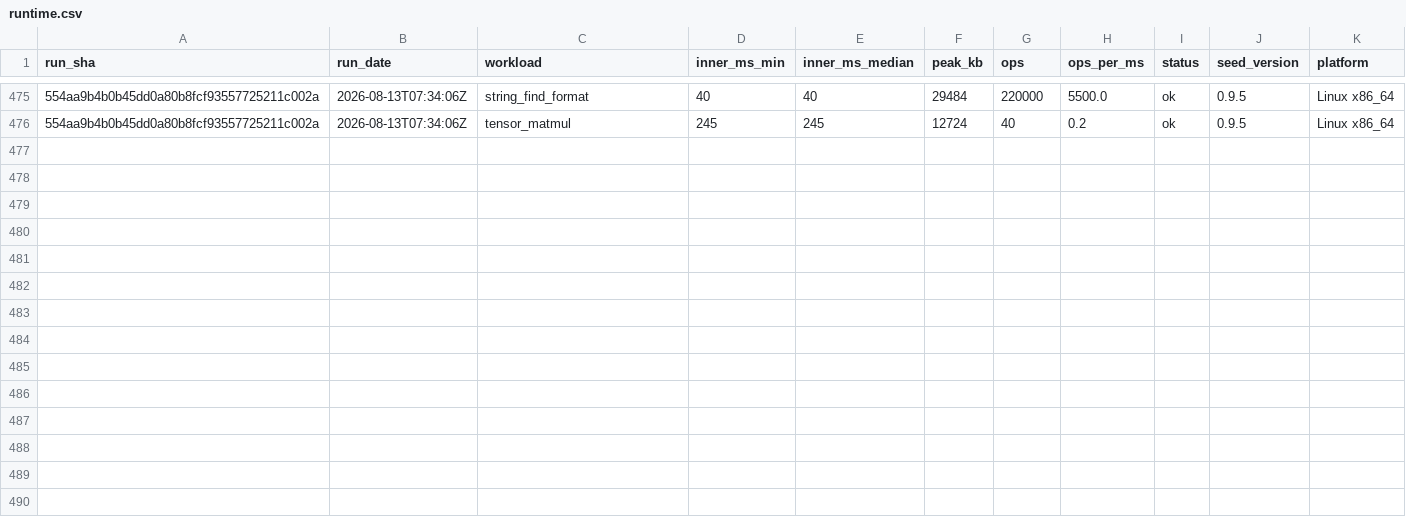
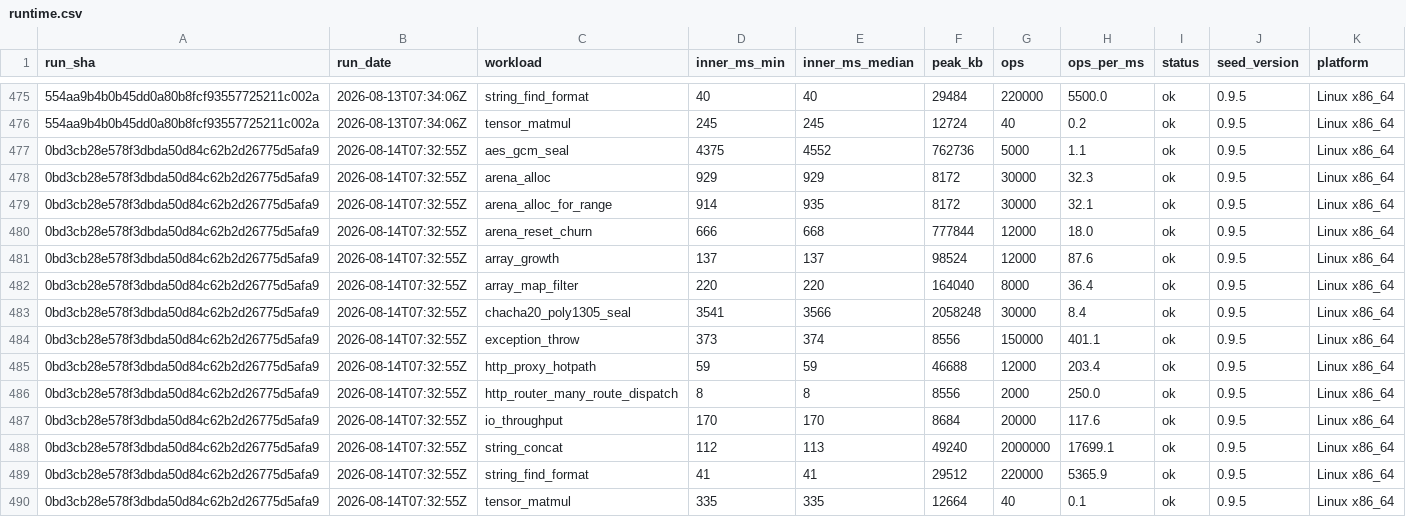
Before and after one commit to SailfinIO/sailfin, a CSV file: runtime.csv, drawn as a sheet; only a part is shown, gaps mark what is left out; the diff names each change by its address in the sheet, - before the commit and + after, or states it on an @@ line.

```diff
--- a/runtime.csv
+++ b/runtime.csv
+row 477: 0bd3cb28e578f3dbda50d84c62b2d26775d5afa9 | 2026-08-14T07:32:55Z | aes_gcm_seal | 4375 | 4552 | 762736 | 5000 | 1.1 | ok | 0.9.5 | Linux x86_64
+row 478: 0bd3cb28e578f3dbda50d84c62b2d26775d5afa9 | 2026-08-14T07:32:55Z | arena_alloc | 929 | 929 | 8172 | 30000 | 32.3 | ok | 0.9.5 | Linux x86_64
+row 479: 0bd3cb28e578f3dbda50d84c62b2d26775d5afa9 | 2026-08-14T07:32:55Z | arena_alloc_for_range | 914 | 935 | 8172 | 30000 | 32.1 | ok | 0.9.5 | Linux x86_64
+row 480: 0bd3cb28e578f3dbda50d84c62b2d26775d5afa9 | 2026-08-14T07:32:55Z | arena_reset_churn | 666 | 668 | 777844 | 12000 | 18.0 | ok | 0.9.5 | Linux x86_64
+row 481: 0bd3cb28e578f3dbda50d84c62b2d26775d5afa9 | 2026-08-14T07:32:55Z | array_growth | 137 | 137 | 98524 | 12000 | 87.6 | ok | 0.9.5 | Linux x86_64
+row 482: 0bd3cb28e578f3dbda50d84c62b2d26775d5afa9 | 2026-08-14T07:32:55Z | array_map_filter | 220 | 220 | 164040 | 8000 | 36.4 | ok | 0.9.5 | Linux x86_64
+row 483: 0bd3cb28e578f3dbda50d84c62b2d26775d5afa9 | 2026-08-14T07:32:55Z | chacha20_poly1305_seal | 3541 | 3566 | 2058248 | 30000 | 8.4 | ok | 0.9.5 | Linux x86_64
+row 484: 0bd3cb28e578f3dbda50d84c62b2d26775d5afa9 | 2026-08-14T07:32:55Z | exception_throw | 373 | 374 | 8556 | 150000 | 401.1 | ok | 0.9.5 | Linux x86_64
+row 485: 0bd3cb28e578f3dbda50d84c62b2d26775d5afa9 | 2026-08-14T07:32:55Z | http_proxy_hotpath | 59 | 59 | 46688 | 12000 | 203.4 | ok | 0.9.5 | Linux x86_64
+row 486: 0bd3cb28e578f3dbda50d84c62b2d26775d5afa9 | 2026-08-14T07:32:55Z | http_router_many_route_dispatch | 8 | 8 | 8556 | 2000 | 250.0 | ok | 0.9.5 | Linux x86_64
+row 487: 0bd3cb28e578f3dbda50d84c62b2d26775d5afa9 | 2026-08-14T07:32:55Z | io_throughput | 170 | 170 | 8684 | 20000 | 117.6 | ok | 0.9.5 | Linux x86_64
+row 488: 0bd3cb28e578f3dbda50d84c62b2d26775d5afa9 | 2026-08-14T07:32:55Z | string_concat | 112 | 113 | 49240 | 2000000 | 17699.1 | ok | 0.9.5 | Linux x86_64
+row 489: 0bd3cb28e578f3dbda50d84c62b2d26775d5afa9 | 2026-08-14T07:32:55Z | string_find_format | 41 | 41 | 29512 | 220000 | 5365.9 | ok | 0.9.5 | Linux x86_64
+row 490: 0bd3cb28e578f3dbda50d84c62b2d26775d5afa9 | 2026-08-14T07:32:55Z | tensor_matmul | 335 | 335 | 12664 | 40 | 0.1 | ok | 0.9.5 | Linux x86_64
```
Also changed, not shown: build.csv, consumer.csv, 1 other file.
